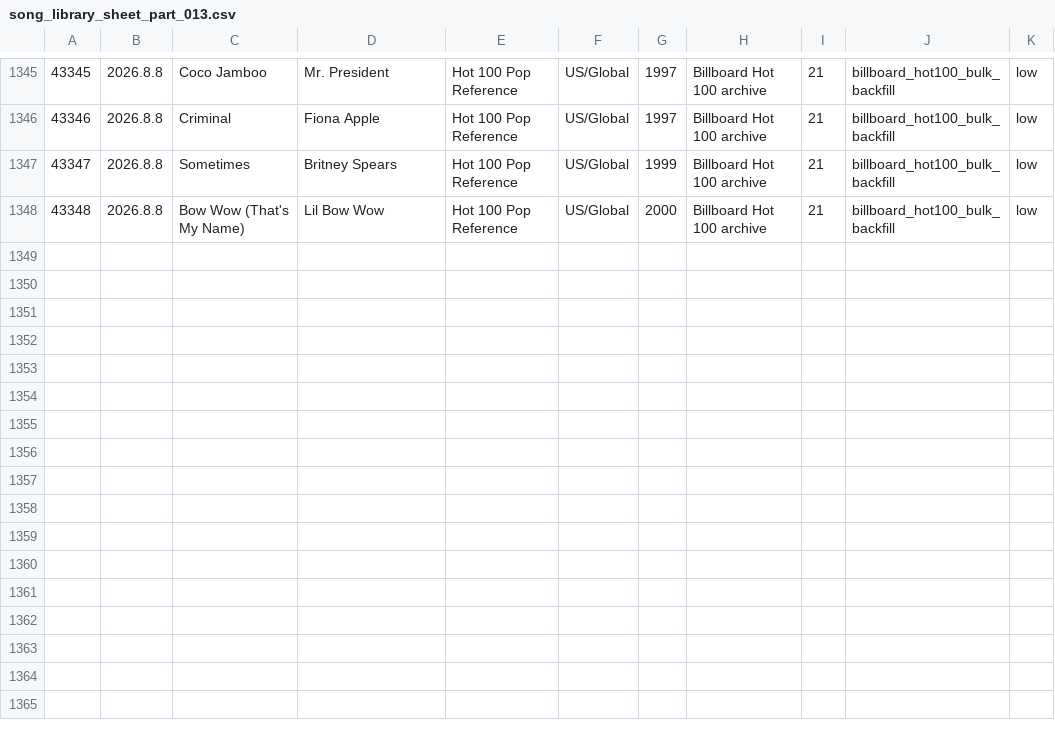
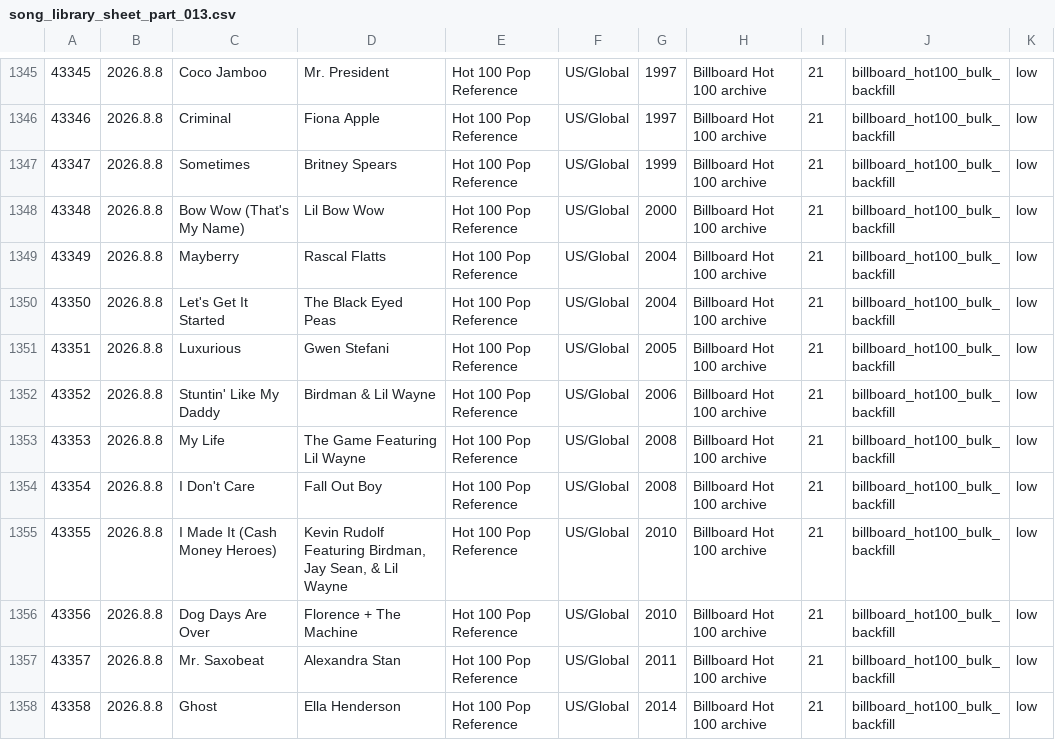
Before and after one commit to AhnYoungseok/producing, a CSV file: cloud_ledger/sheet_chunks/song_library_sheet_part_013.csv, drawn as a sheet; only a part is shown, gaps mark what is left out; the diff names each change by its address in the sheet, - before the commit and + after, or states it on an @@ line.

```diff
--- a/cloud_ledger/sheet_chunks/song_library_sheet_part_013.csv
+++ b/cloud_ledger/sheet_chunks/song_library_sheet_part_013.csv
+row 1349: 43349 | 2026.8.8 | Mayberry | Rascal Flatts | Hot 100 Pop Reference | US/Global | 2004 | Billboard Hot 100 archive | 21 | billboard_hot100_bulk_backfill | low
+row 1350: 43350 | 2026.8.8 | Let's Get It Started | The Black Eyed Peas | Hot 100 Pop Reference | US/Global | 2004 | Billboard Hot 100 archive | 21 | billboard_hot100_bulk_backfill | low
+row 1351: 43351 | 2026.8.8 | Luxurious | Gwen Stefani | Hot 100 Pop Reference | US/Global | 2005 | Billboard Hot 100 archive | 21 | billboard_hot100_bulk_backfill | low
+row 1352: 43352 | 2026.8.8 | Stuntin' Like My Daddy | Birdman & Lil Wayne | Hot 100 Pop Reference | US/Global | 2006 | Billboard Hot 100 archive | 21 | billboard_hot100_bulk_backfill | low
+row 1353: 43353 | 2026.8.8 | My Life | The Game Featuring Lil Wayne | Hot 100 Pop Reference | US/Global | 2008 | Billboard Hot 100 archive | 21 | billboard_hot100_bulk_backfill | low
+row 1354: 43354 | 2026.8.8 | I Don't Care | Fall Out Boy | Hot 100 Pop Reference | US/Global | 2008 | Billboard Hot 100 archive | 21 | billboard_hot100_bulk_backfill | low
+row 1355: 43355 | 2026.8.8 | I Made It (Cash Money Heroes) | Kevin Rudolf Featuring Birdman, Jay Sean, & Lil Wayne | Hot 100 Pop Reference | US/Global | 2010 | Billboard Hot 100 archive | 21 | billboard_hot100_bulk_backfill | low
+row 1356: 43356 | 2026.8.8 | Dog Days Are Over | Florence + The Machine | Hot 100 Pop Reference | US/Global | 2010 | Billboard Hot 100 archive | 21 | billboard_hot100_bulk_backfill | low
+row 1357: 43357 | 2026.8.8 | Mr. Saxobeat | Alexandra Stan | Hot 100 Pop Reference | US/Global | 2011 | Billboard Hot 100 archive | 21 | billboard_hot100_bulk_backfill | low
+row 1358: 43358 | 2026.8.8 | Ghost | Ella Henderson | Hot 100 Pop Reference | US/Global | 2014 | Billboard Hot 100 archive | 21 | billboard_hot100_bulk_backfill | low
```
Also changed, not shown: cloud_ledger/sheet_chunks/summary_sheet.csv, cloud_ledger/summary.csv, 1 other file.
